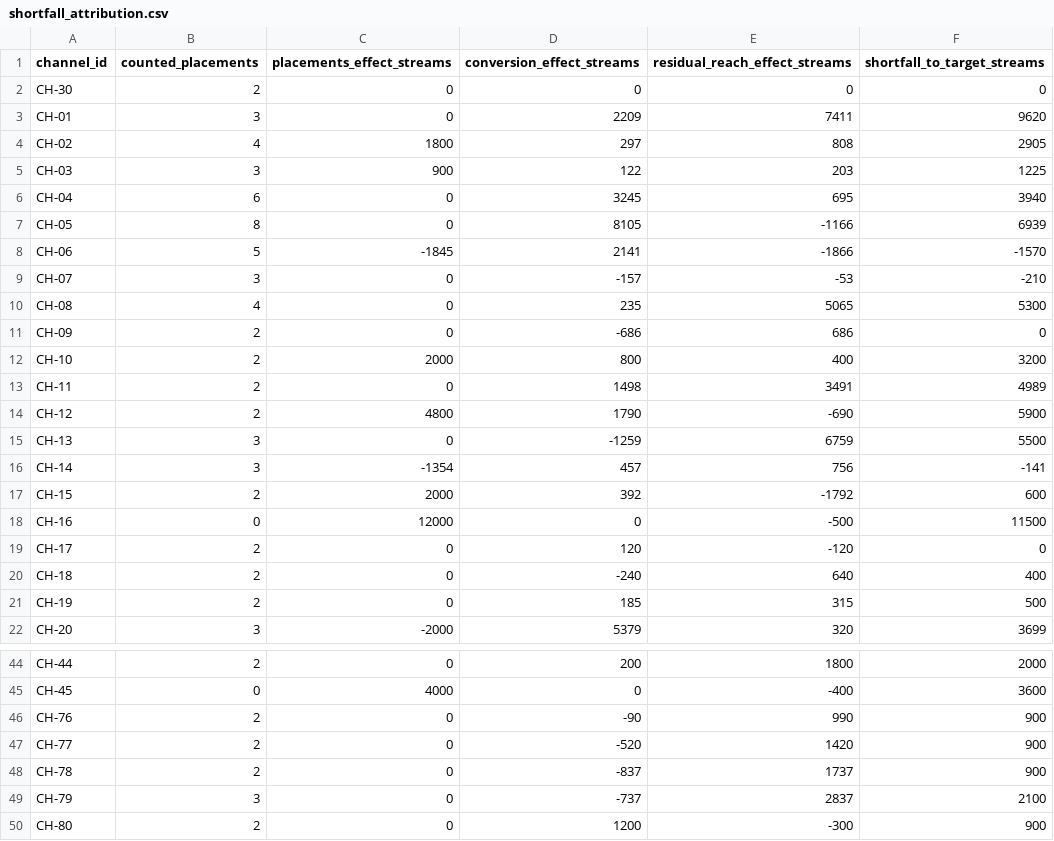
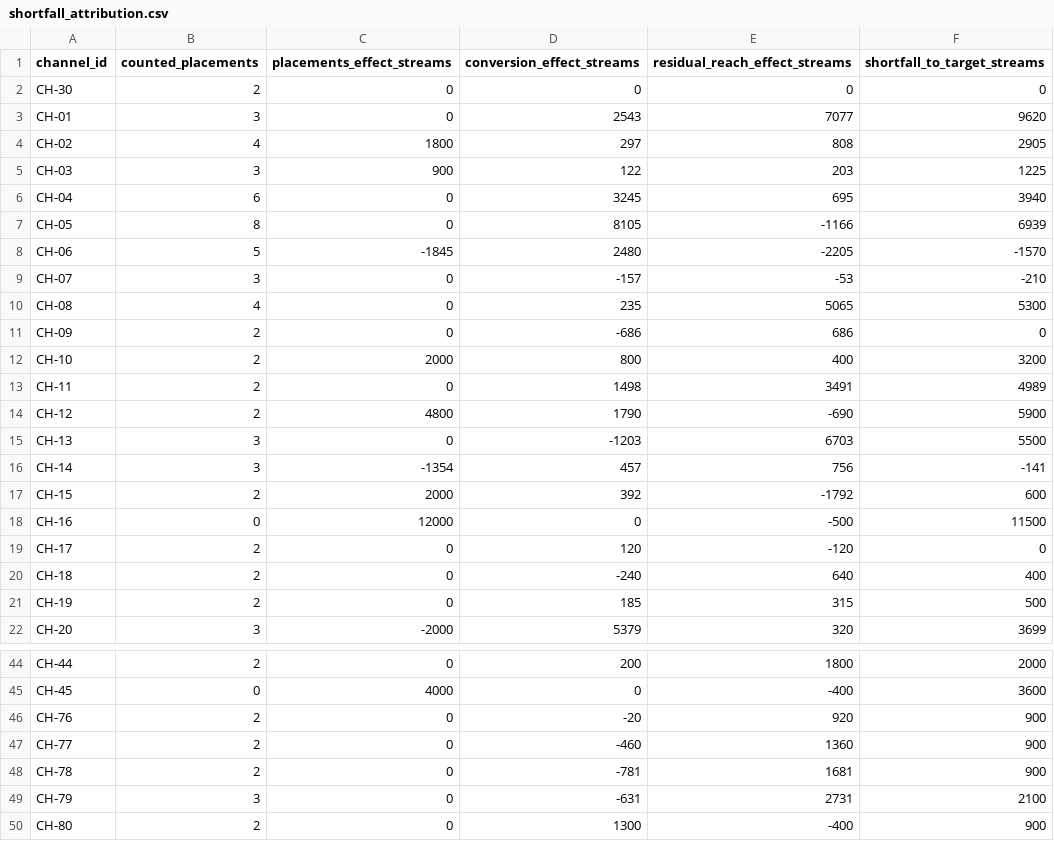
Before and after one commit to muhammady7-netizen/-haseeb-harbor-pipeline, a CSV file: task-sources/bus-b50-v29/solution/files/shortfall_attribution.csv, drawn as a sheet; only a part is shown, gaps mark what is left out.

```diff
--- a/task-sources/bus-b50-v29/solution/files/shortfall_attribution.csv
+++ b/task-sources/bus-b50-v29/solution/files/shortfall_attribution.csv
@@ -2,3 +2,3 @@ channel_id,counted_placements,placements_effect_streams,conversion_effect_stream
 CH-30,2,0,0,0,0
-CH-01,3,0,2209,7411,9620
+CH-01,3,0,2543,7077,9620
 CH-02,4,1800,297,808,2905
@@ -7,3 +7,3 @@ CH-04,6,0,3245,695,3940
 CH-05,8,0,8105,-1166,6939
-CH-06,5,-1845,2141,-1866,-1570
+CH-06,5,-1845,2480,-2205,-1570
 CH-07,3,0,-157,-53,-210
@@ -14,3 +14,3 @@ CH-11,2,0,1498,3491,4989
 CH-12,2,4800,1790,-690,5900
-CH-13,3,0,-1259,6759,5500
+CH-13,3,0,-1203,6703,5500
 CH-14,3,-1354,457,756,-141
@@ -45,6 +45,6 @@ CH-44,2,0,200,1800,2000
 CH-45,0,4000,0,-400,3600
-CH-76,2,0,-90,990,900
-CH-77,2,0,-520,1420,900
-CH-78,2,0,-837,1737,900
-CH-79,3,0,-737,2837,2100
-CH-80,2,0,1200,-300,900
+CH-76,2,0,-20,920,900
+CH-77,2,0,-460,1360,900
+CH-78,2,0,-781,1681,900
+CH-79,3,0,-631,2731,2100
+CH-80,2,0,1300,-400,900
```
Also changed, not shown: 8 other files.
